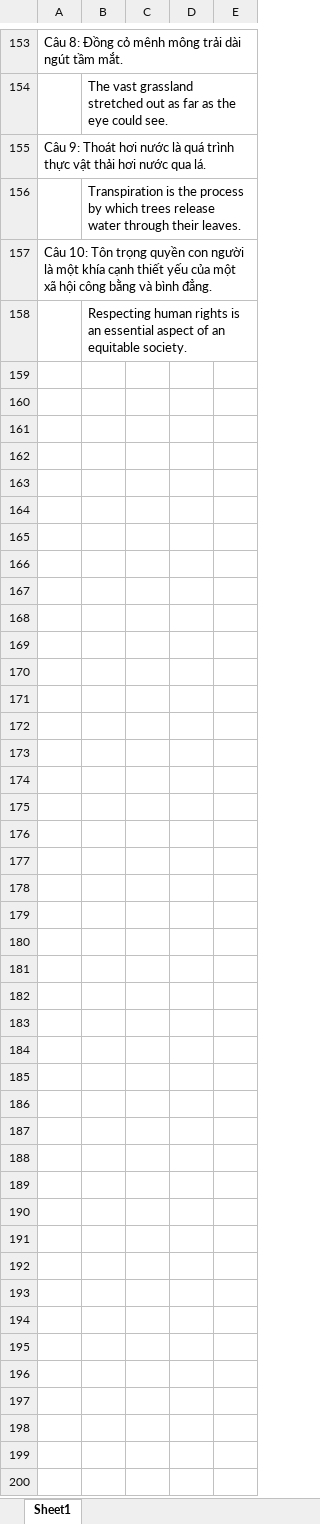
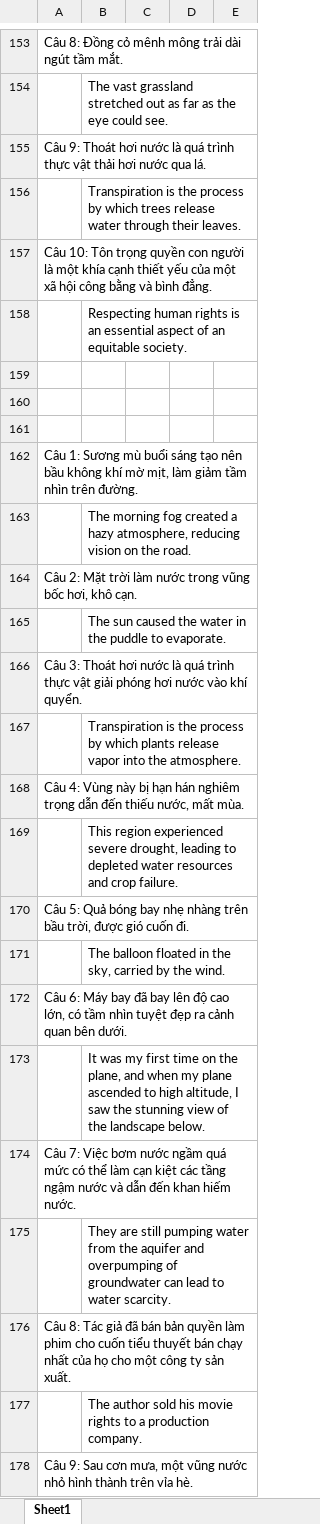
Before and after one commit to thaidh-dev/Engrisk, an Excel workbook: Ielts fighter/Pre foundation/Reading.xlsm, sheet Sheet1, drawn as a sheet; only a part is shown, gaps mark what is left out; values as stored, in another font and other column widths than the file's, no borders; charts and pictures not drawn; the diff covers the shown part only; the diff names each change by its address in the sheet, - before the commit and + after, or states it on an @@ line.

```diff
--- a/Ielts fighter/Pre foundation/Reading.xlsm (sheet Sheet1)
+++ b/Ielts fighter/Pre foundation/Reading.xlsm (sheet Sheet1)
+row 159: (empty)
+row 160: (empty)
+row 161: (empty)
+row 162: Câu 1: Sương mù buổi sáng tạo nên bầu không khí mờ mịt, làm giảm tầm nhìn trên đường.
+row 163:  | The morning fog created a hazy atmosphere, reducing vision on the road.
+row 164: Câu 2: Mặt trời làm nước trong vũng bốc hơi, khô cạn.
+row 165:  | The sun caused the water in the puddle to evaporate.
+row 166: Câu 3: Thoát hơi nước là quá trình thực vật giải phóng hơi nước vào khí quyển.
+row 167:  | Transpiration is the process by which plants release vapor into the atmosphere.
+row 168: Câu 4: Vùng này bị hạn hán nghiêm trọng dẫn đến thiếu nước, mất mùa.
+row 169:  | This region experienced severe drought, leading to depleted water resources and crop failure.
+row 170: Câu 5: Quả bóng bay nhẹ nhàng trên bầu trời, được gió cuốn đi.
+row 171:  | The balloon floated in the sky, carried by the wind.
+row 172: Câu 6: Máy bay đã bay lên độ cao lớn, có tầm nhìn tuyệt đẹp ra cảnh quan bên dưới.
+row 173:  | It was my first time on the plane, and when my plane ascended to high altitude, I saw the stunning view of the landscape below.
+row 174: Câu 7: Việc bơm nước ngầm quá mức có thể làm cạn kiệt các tầng ngậm nước và dẫn đến khan hiếm nước.
+row 175:  | They are still pumping water from the aquifer and overpumping of groundwater can lead to water scarcity.
+row 176: Câu 8: Tác giả đã bán bản quyền làm phim cho cuốn tiểu thuyết bán chạy nhất của họ cho một công ty sản xuất.
+row 177:  | The author sold his movie rights to a production company.
+row 178: Câu 9: Sau cơn mưa, một vũng nước nhỏ hình thành trên vỉa hè.
```
Also changed, not shown: 20 added rows and 3 edited cells elsewhere in this sheet, 1 other file.
